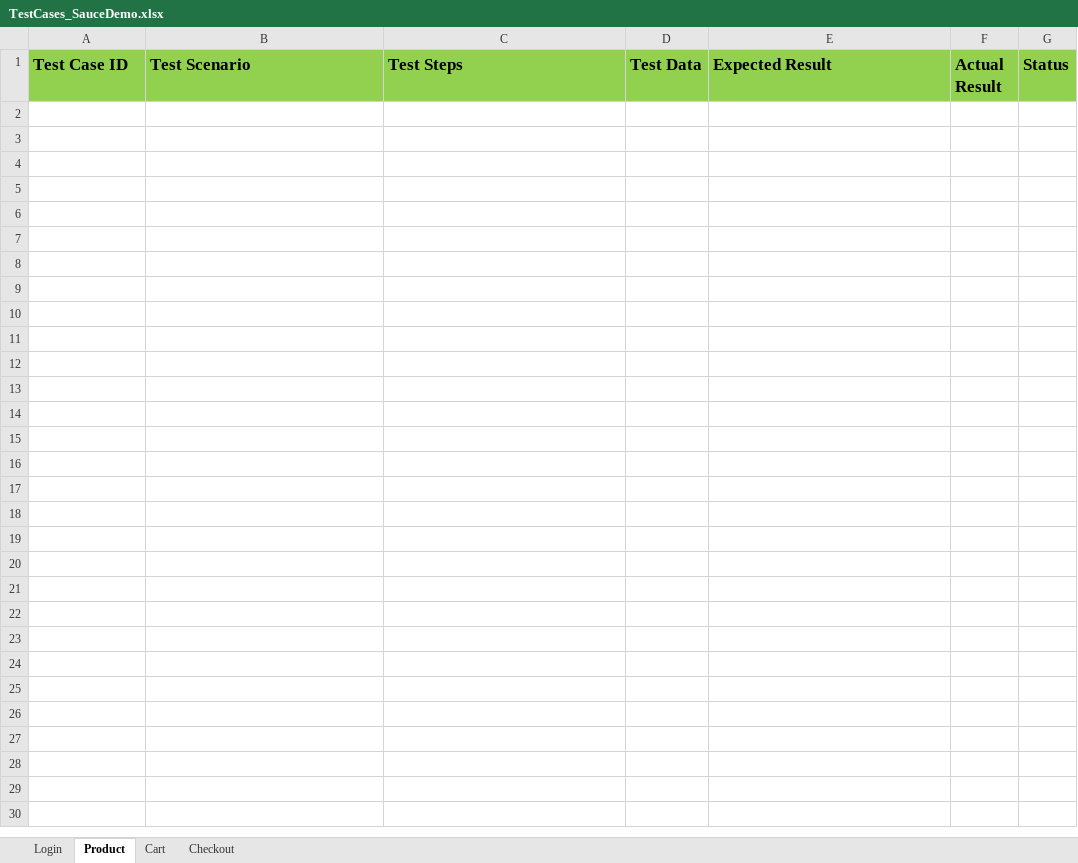
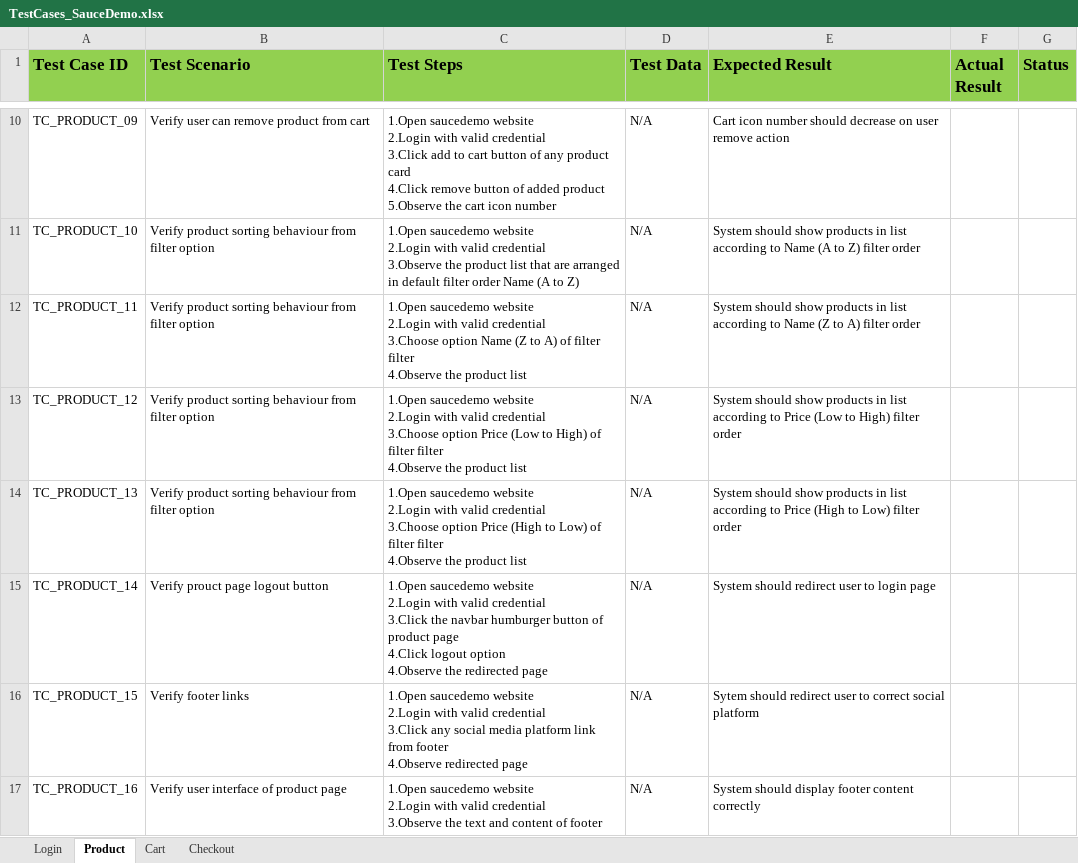
Before and after one commit to Code-By-Adarsh/Manual-Testing-Projects, an Excel workbook: Project-2/TestCases_SauceDemo.xlsx, sheet Product, drawn as a sheet; only a part is shown, gaps mark what is left out; values as stored, in another font and other column widths than the file's, no borders; ↵ is a line break in a cell; the diff covers the shown part only; the diff names each change by its address in the sheet, - before the commit and + after, or states it on an @@ line.

Commit message:
Improved Test Scenario and Complete the test cases of product page

```diff
--- a/Project-2/TestCases_SauceDemo.xlsx (sheet Product)
+++ b/Project-2/TestCases_SauceDemo.xlsx (sheet Product)
+row 10: TC_PRODUCT_09 | Verify user can remove product from cart | 1.Open saucedemo website ↵ 2.Login with valid credential ↵ 3.Click add to cart button of any product card ↵ 4.Click remove button of added product ↵ 5.Observe the cart icon number | N/A | Cart icon number should decrease on user remove action
+row 11: TC_PRODUCT_10 | Verify product sorting behaviour from filter option | 1.Open saucedemo website ↵ 2.Login with valid credential ↵ 3.Observe the product list that are arranged in default filter order Name (A to Z) | N/A | System should show products in list according to Name (A to Z) filter order
+row 12: TC_PRODUCT_11 | Verify product sorting behaviour from filter option | 1.Open saucedemo website ↵ 2.Login with valid credential ↵ 3.Choose option Name (Z to A) of filter filter ↵ 4.Observe the product list | N/A | System should show products in list according to Name (Z to A) filter order
+row 13: TC_PRODUCT_12 | Verify product sorting behaviour from filter option | 1.Open saucedemo website ↵ 2.Login with valid credential ↵ 3.Choose option Price (Low to High) of filter filter ↵ 4.Observe the product list | N/A | System should show products in list according to Price (Low to High) filter order
+row 14: TC_PRODUCT_13 | Verify product sorting behaviour from filter option | 1.Open saucedemo website ↵ 2.Login with valid credential ↵ 3.Choose option Price (High to Low) of filter filter ↵ 4.Observe the product list | N/A | System should show products in list according to Price (High to Low) filter order
+row 15: TC_PRODUCT_14 | Verify prouct page logout button | 1.Open saucedemo website ↵ 2.Login with valid credential ↵ 3.Click the navbar humburger button of product page ↵ 4.Click logout option ↵ 4.Observe the redirected page | N/A | System should redirect user to login page
+row 16: TC_PRODUCT_15 | Verify footer links | 1.Open saucedemo website ↵ 2.Login with valid credential ↵ 3.Click any social media platform link from footer ↵ 4.Observe redirected page | N/A | Sytem should redirect user to correct social platform
+row 17: TC_PRODUCT_16 | Verify user interface of product page | 1.Open saucedemo website ↵ 2.Login with valid credential ↵ 3.Observe the text and content of footer | N/A | System should display footer content correctly
```
Also changed, not shown: 8 added rows elsewhere in this sheet, sheet Login, Project-2/TestScenario_SauceDemo.xlsx.
